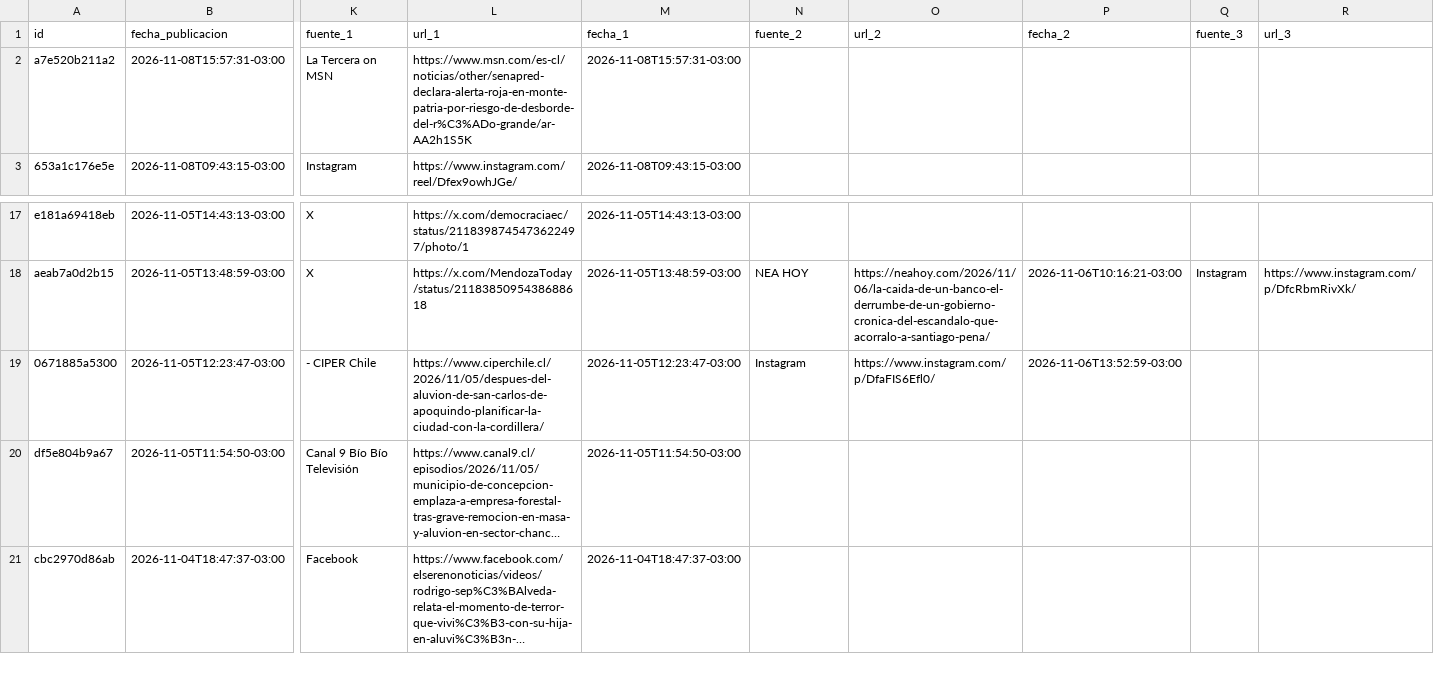
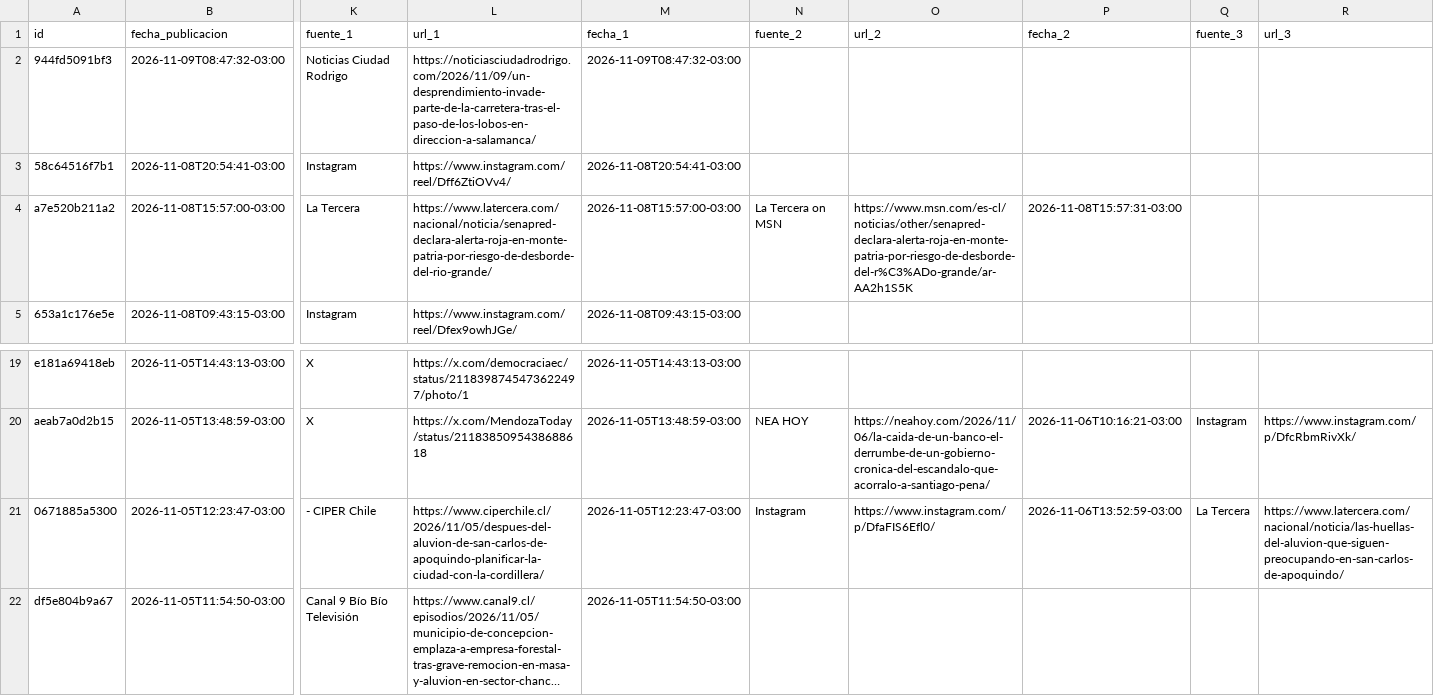
Before and after one commit to jalvarezamadogeologo/buscador-remociones, a CSV file: data/eventos.csv, drawn as a sheet; only a part is shown, gaps mark what is left out; the shorter side is filled out with more unchanged rows; long unchanged cells end in …; addresses are those after the commit; rows hold the shown columns only; the diff covers the shown part only; the diff names each change by its address in the sheet, - before the commit and + after, or states it on an @@ line.

```diff
--- a/data/eventos.csv
+++ b/data/eventos.csv
+row 2: 944fd5091bf3 | 2026-11-09T08:47:32-03:00 | Noticias Ciudad Rodrigo | https://noticiasciudadrodrigo.com/2026/11/09/un-desprendimiento-invade-parte-de-la-carretera-tras-el-paso-de-los-lobos-en-direccion-a-salamanca/ | 2026-11-09T08:47:32-03:00
+row 3: 58c64516f7b1 | 2026-11-08T20:54:41-03:00 | Instagram | https://www.instagram.com/reel/Dff6ZtiOVv4/ | 2026-11-08T20:54:41-03:00
-B4 (fecha_publicacion): 2026-11-08T15:57:31-03:00
+B4 (fecha_publicacion): 2026-11-08T15:57:00-03:00
-K4 (fuente_1): La Tercera on MSN
+K4 (fuente_1): La Tercera
-L4 (url_1): https://www.msn.com/es-cl/noticias/other/senapred-declara-alerta-roja-en-monte-patria-por-riesgo-de-desborde-del-r%C3%ADo-grande/ar-AA2h1S5K
+L4 (url_1): https://www.latercera.com/nacional/noticia/senapred-declara-alerta-roja-en-monte-patria-por-riesgo-de-desborde-del-rio-grande/
-M4 (fecha_1): 2026-11-08T15:57:31-03:00
+M4 (fecha_1): 2026-11-08T15:57:00-03:00
-N4 (fuente_2): (empty)
+N4 (fuente_2): La Tercera on MSN
-O4 (url_2): (empty)
+O4 (url_2): https://www.msn.com/es-cl/noticias/other/senapred-declara-alerta-roja-en-monte-patria-por-riesgo-de-desborde-del-r%C3%ADo-grande/ar-AA2h1S5K
-P4 (fecha_2): (empty)
+P4 (fecha_2): 2026-11-08T15:57:31-03:00
-Q21 (fuente_3): (empty)
+Q21 (fuente_3): La Tercera
-R21 (url_3): (empty)
+R21 (url_3): https://www.latercera.com/nacional/noticia/las-huellas-del-aluvion-que-siguen-preocupando-en-san-carlos-de-apoquindo/
```
Also changed, not shown: 1 edited cell elsewhere in this file, docs/eventos.csv, 5 other files.
